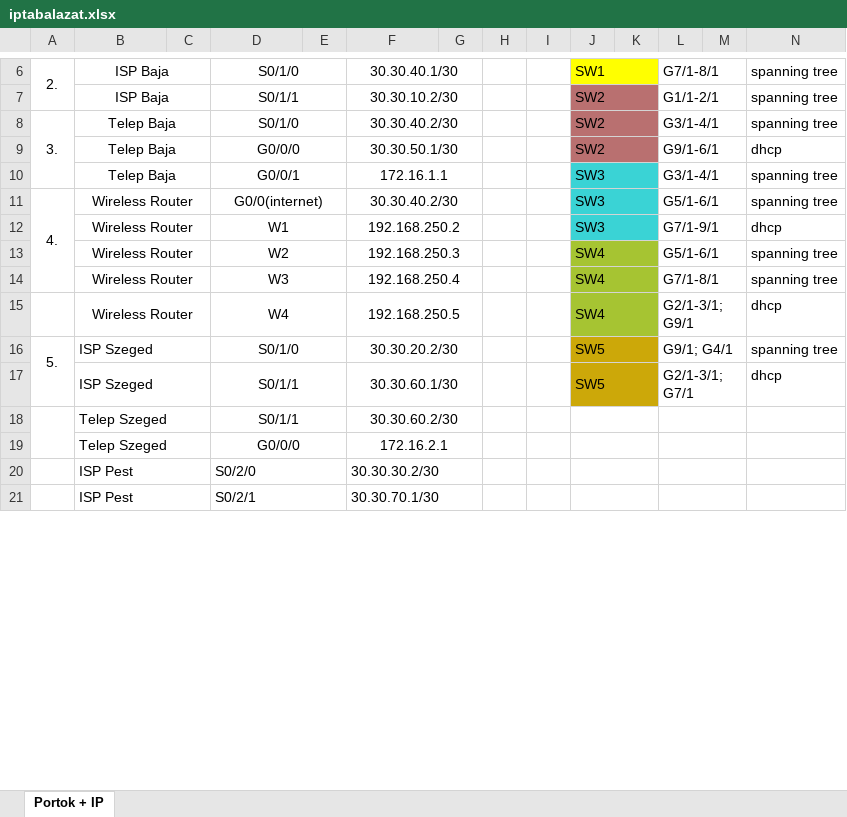
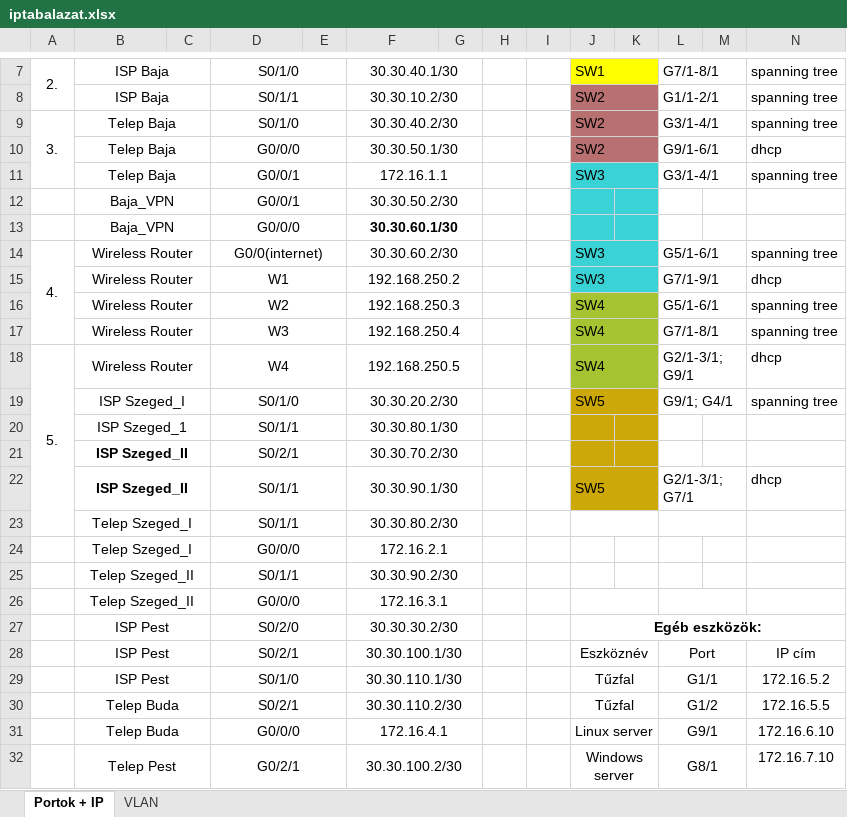
Before and after one commit to OsziMisi/KalaposNet.kft, an Excel workbook: iptabalazat.xlsx, sheet Portok + IP, drawn as a sheet; only a part is shown, gaps mark what is left out; values as stored, in another font and other column widths than the file's, no borders; removed rows and columns are numbered as before the commit, all else as after; the diff covers the shown part only; the diff names each change by its address in the sheet, - before the commit and + after, or states it on an @@ line.

Commit message:
IP táblázat
IP-k frissítése és új hálózati eszközök hozzáadása
Plusz vlan mennyiségek hozzáadása

```diff
--- a/iptabalazat.xlsx (sheet Portok + IP)
+++ b/iptabalazat.xlsx (sheet Portok + IP)
+sheet tab: VLAN
+row 12:  | Baja_VPN |  | G0/0/1 |  | 30.30.50.2/30
+row 13:  | Baja_VPN |  | G0/0/0 |  | 30.30.60.1/30
-F14: 30.30.40.2/30
+F14: 30.30.60.2/30
-A16:A17 merged
-B19: ISP Szeged
+B19: ISP Szeged_I
-B19 alignment: left
+B19 alignment: center
+row 20:  | ISP Szeged_1 |  | S0/1/1 |  | 30.30.80.1/30
+row 21:  | ISP Szeged_II |  | S0/2/1 |  | 30.30.70.2/30
-B22: ISP Szeged
+B22: ISP Szeged_II
-B22:B24 alignment: left
+B22:B24 alignment: center
-B22 bold: off
+B22 bold: on
-F22: 30.30.60.1/30
+F22: 30.30.90.1/30
-A18:A19 merged
-B23:B24: Telep Szeged
+B23:B24: Telep Szeged_I
-F23: 30.30.60.2/30
+F23: 30.30.80.2/30
-J19:K19 merged
-L19:M19 merged
+row 25:  | Telep Szeged_II |  | S0/1/1 |  | 30.30.90.2/30
+row 26:  | Telep Szeged_II |  | G0/0/0 |  | 172.16.3.1
-B27 alignment: left
+B27 alignment: center
-D27 alignment: left
+D27 alignment: center
-F27 alignment: left
+F27 alignment: center
-J27: (empty)
+J27: Egéb eszközök:
-J20:K20 merged
+J27:N27 merged
-L20:M20 merged
-row 21:  | ISP Pest |  | S0/2/1 |  | 30.30.70.1/30
+row 28:  | ISP Pest |  | S0/2/1 |  | 30.30.100.1/30 |  |  |  | Eszköznév |  | Port |  | IP cím
+row 29:  | ISP Pest |  | S0/1/0 |  | 30.30.110.1/30 |  |  |  | Tűzfal |  | G1/1 |  | 172.16.5.2
+row 30:  | Telep Buda |  | S0/2/1 |  | 30.30.110.2/30 |  |  |  | Tűzfal |  | G1/2 |  | 172.16.5.5
+row 31:  | Telep Buda |  | G0/0/0 |  | 172.16.4.1 |  |  |  | Linux server |  | G9/1 |  | 172.16.6.10
+row 32:  | Telep Pest |  | G0/2/1 |  | 30.30.100.2/30 |  |  |  | Windows server |  | G8/1 |  | 172.16.7.10
```
Also changed, not shown: 1 added row, 2 removed rows, 1 edited cell and cell formats elsewhere in this sheet.
